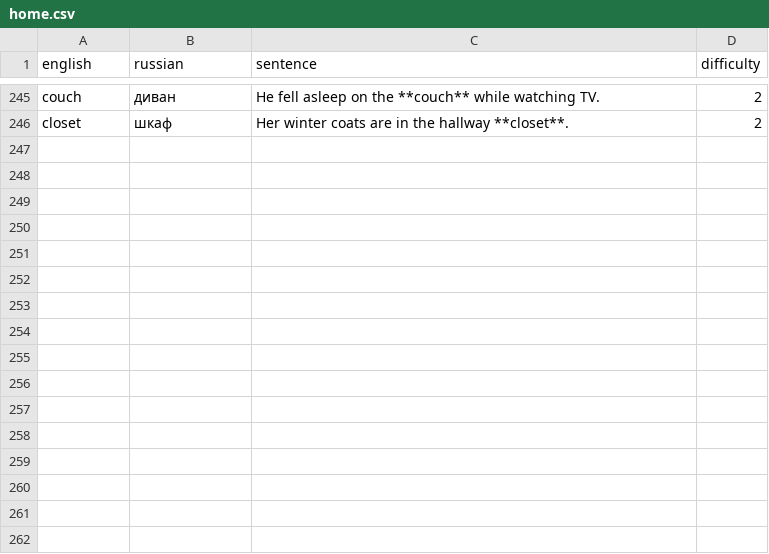
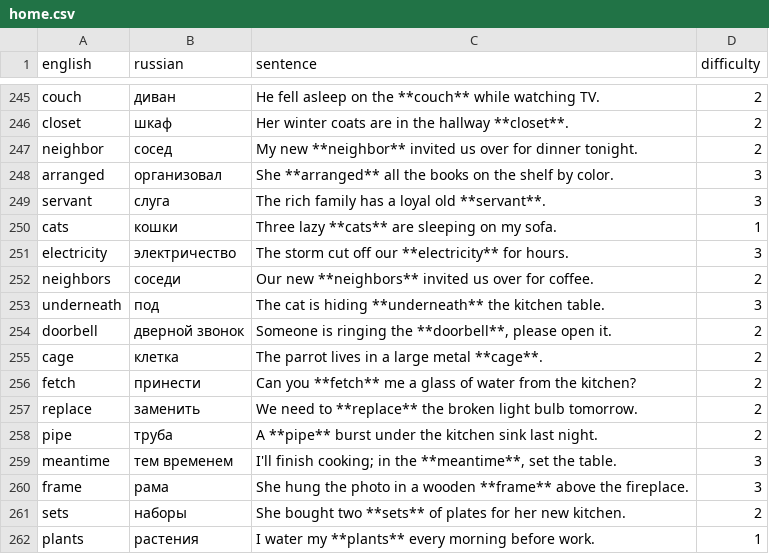
Before and after one commit to emorozoff/WordPunk, a CSV file: data/raw/home.csv, drawn as a sheet; only a part is shown, gaps mark what is left out; the diff names each change by its address in the sheet, - before the commit and + after, or states it on an @@ line.

```diff
--- a/data/raw/home.csv
+++ b/data/raw/home.csv
+row 247: neighbor | сосед | My new **neighbor** invited us over for dinner tonight. | 2
+row 248: arranged | организовал | She **arranged** all the books on the shelf by color. | 3
+row 249: servant | слуга | The rich family has a loyal old **servant**. | 3
+row 250: cats | кошки | Three lazy **cats** are sleeping on my sofa. | 1
+row 251: electricity | электричество | The storm cut off our **electricity** for hours. | 3
+row 252: neighbors | соседи | Our new **neighbors** invited us over for coffee. | 2
+row 253: underneath | под | The cat is hiding **underneath** the kitchen table. | 3
+row 254: doorbell | дверной звонок | Someone is ringing the **doorbell**, please open it. | 2
+row 255: cage | клетка | The parrot lives in a large metal **cage**. | 2
+row 256: fetch | принести | Can you **fetch** me a glass of water from the kitchen? | 2
+row 257: replace | заменить | We need to **replace** the broken light bulb tomorrow. | 2
+row 258: pipe | труба | A **pipe** burst under the kitchen sink last night. | 2
+row 259: meantime | тем временем | I'll finish cooking; in the **meantime**, set the table. | 3
+row 260: frame | рама | She hung the photo in a wooden **frame** above the fireplace. | 3
+row 261: sets | наборы | She bought two **sets** of plates for her new kitchen. | 2
+row 262: plants | растения | I water my **plants** every morning before work. | 1
```
Also changed, not shown: data/raw/family.csv, data/raw/leisure.csv, 35 other files.
